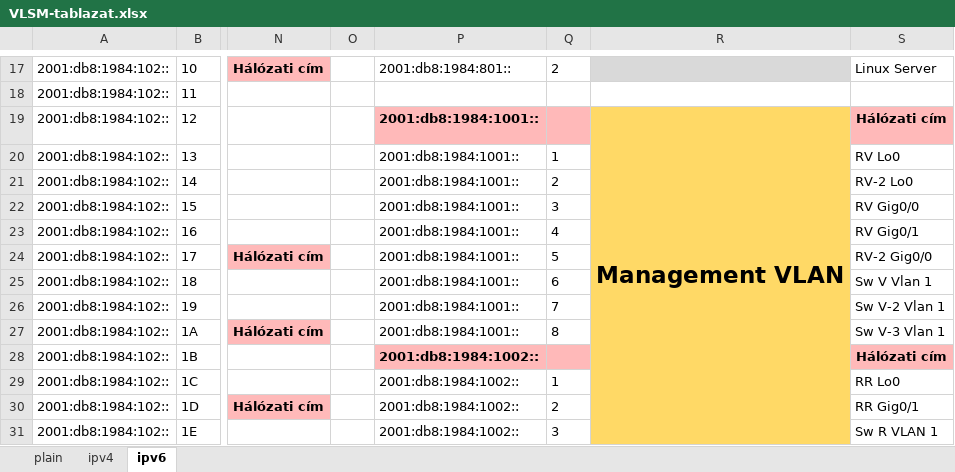
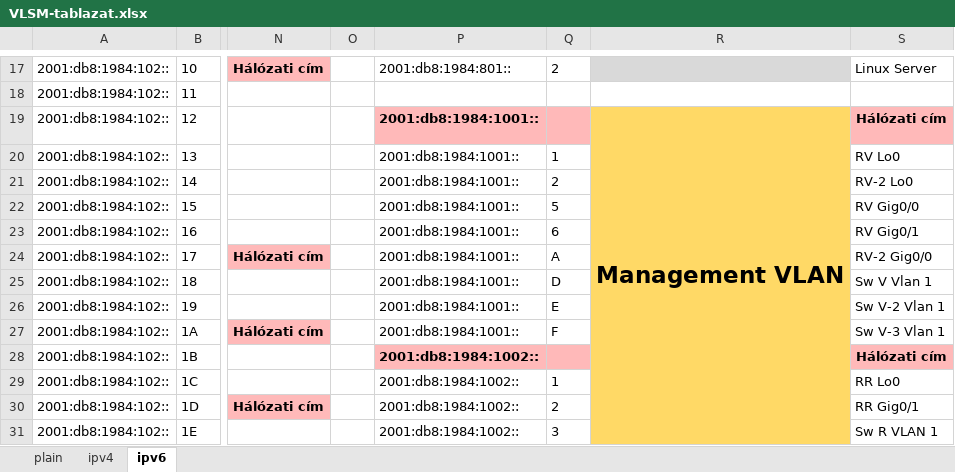
Before and after one commit to I-Izumi/aromas-cubanos, an Excel workbook: VLANs/IPv6/VLSM-tablazat.xlsx, sheet ipv6, drawn as a sheet; only a part is shown, gaps mark what is left out; values as stored, in another font and other column widths than the file's, no borders; the diff names each change by its address in the sheet, - before the commit and + after, or states it on an @@ line.

```diff
--- a/VLANs/IPv6/VLSM-tablazat.xlsx (sheet ipv6)
+++ b/VLANs/IPv6/VLSM-tablazat.xlsx (sheet ipv6)
-Q22: 3
+Q22: 5
-Q23: 4
+Q23: 6
-Q24: 5
+Q24: A
-Q25: 6
+Q25: D
-Q26: 7
+Q26: E
-Q27: 8
+Q27: F
```
Also changed, not shown: sheet ipv4, 7 other files.
